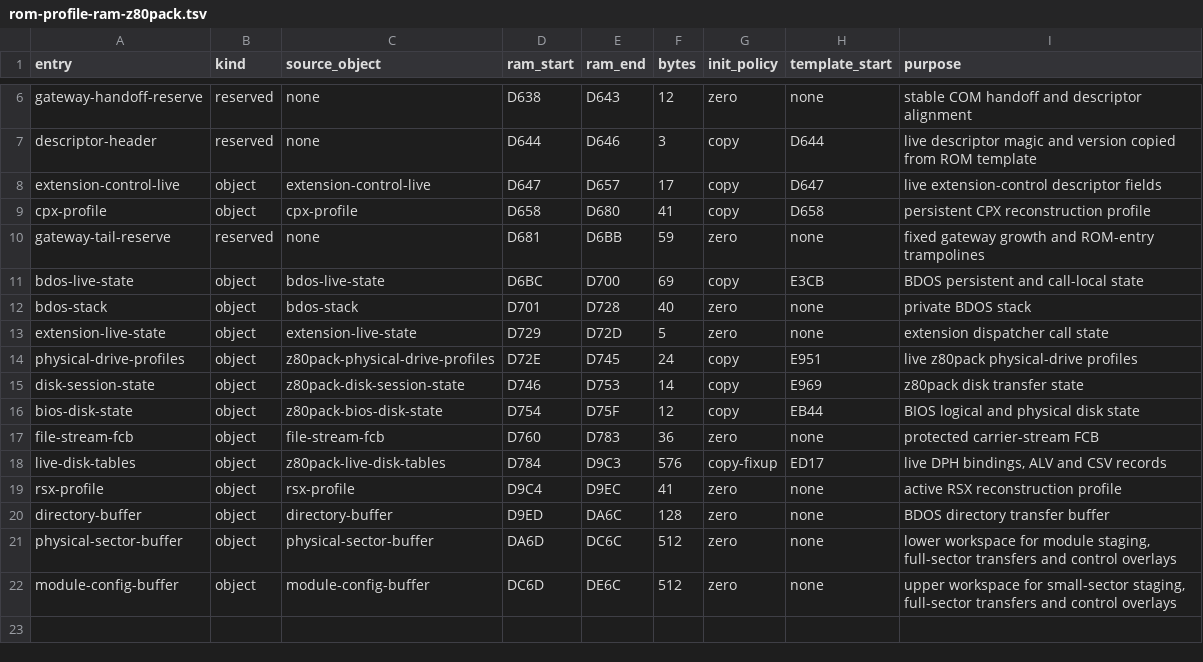
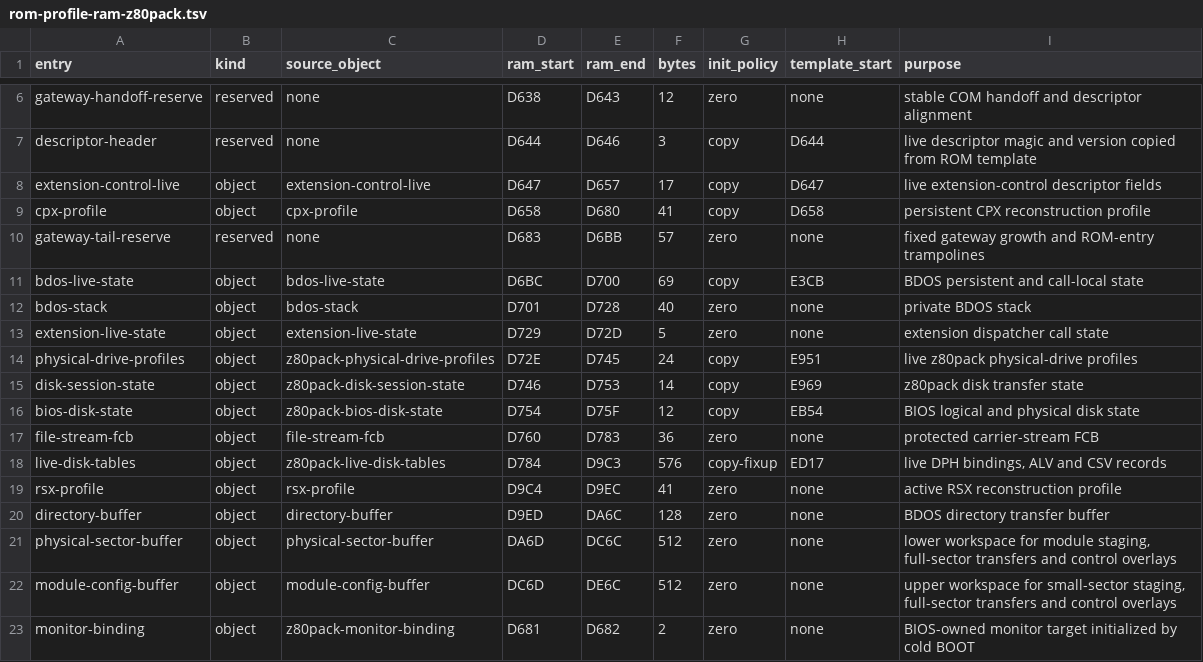
Before and after one commit to CPMArchives/BetterCPM, a TSV file: metadata/rom-profile-ram-z80pack.tsv, drawn as a sheet; only a part is shown, gaps mark what is left out.

```diff
--- a/metadata/rom-profile-ram-z80pack.tsv
+++ b/metadata/rom-profile-ram-z80pack.tsv
@@ -9,3 +9,3 @@ extension-control-live	object	extension-control-live	D647	D657	17	copy	D647	live
 cpx-profile	object	cpx-profile	D658	D680	41	copy	D658	persistent CPX reconstruction profile
-gateway-tail-reserve	reserved	none	D681	D6BB	59	zero	none	fixed gateway growth and ROM-entry trampolines
+gateway-tail-reserve	reserved	none	D683	D6BB	57	zero	none	fixed gateway growth and ROM-entry trampolines
 bdos-live-state	object	bdos-live-state	D6BC	D700	69	copy	E3CB	BDOS persistent and call-local state
@@ -15,3 +15,3 @@ physical-drive-profiles	object	z80pack-physical-drive-profiles	D72E	D745	24	copy
 disk-session-state	object	z80pack-disk-session-state	D746	D753	14	copy	E969	z80pack disk transfer state
-bios-disk-state	object	z80pack-bios-disk-state	D754	D75F	12	copy	EB44	BIOS logical and physical disk state
+bios-disk-state	object	z80pack-bios-disk-state	D754	D75F	12	copy	EB54	BIOS logical and physical disk state
 file-stream-fcb	object	file-stream-fcb	D760	D783	36	zero	none	protected carrier-stream FCB
@@ -22 +22,2 @@ physical-sector-buffer	object	physical-sector-buffer	DA6D	DC6C	512	zero	none	low
 module-config-buffer	object	module-config-buffer	DC6D	DE6C	512	zero	none	upper workspace for small-sector staging, full-sector transfers and control overlays
+monitor-binding	object	z80pack-monitor-binding	D681	D682	2	zero	none	BIOS-owned monitor target initialized by cold BOOT
```
Also changed, not shown: metadata/rom-ram-ownership.tsv, metadata/subsystem-versions.tsv, 23 other files.
